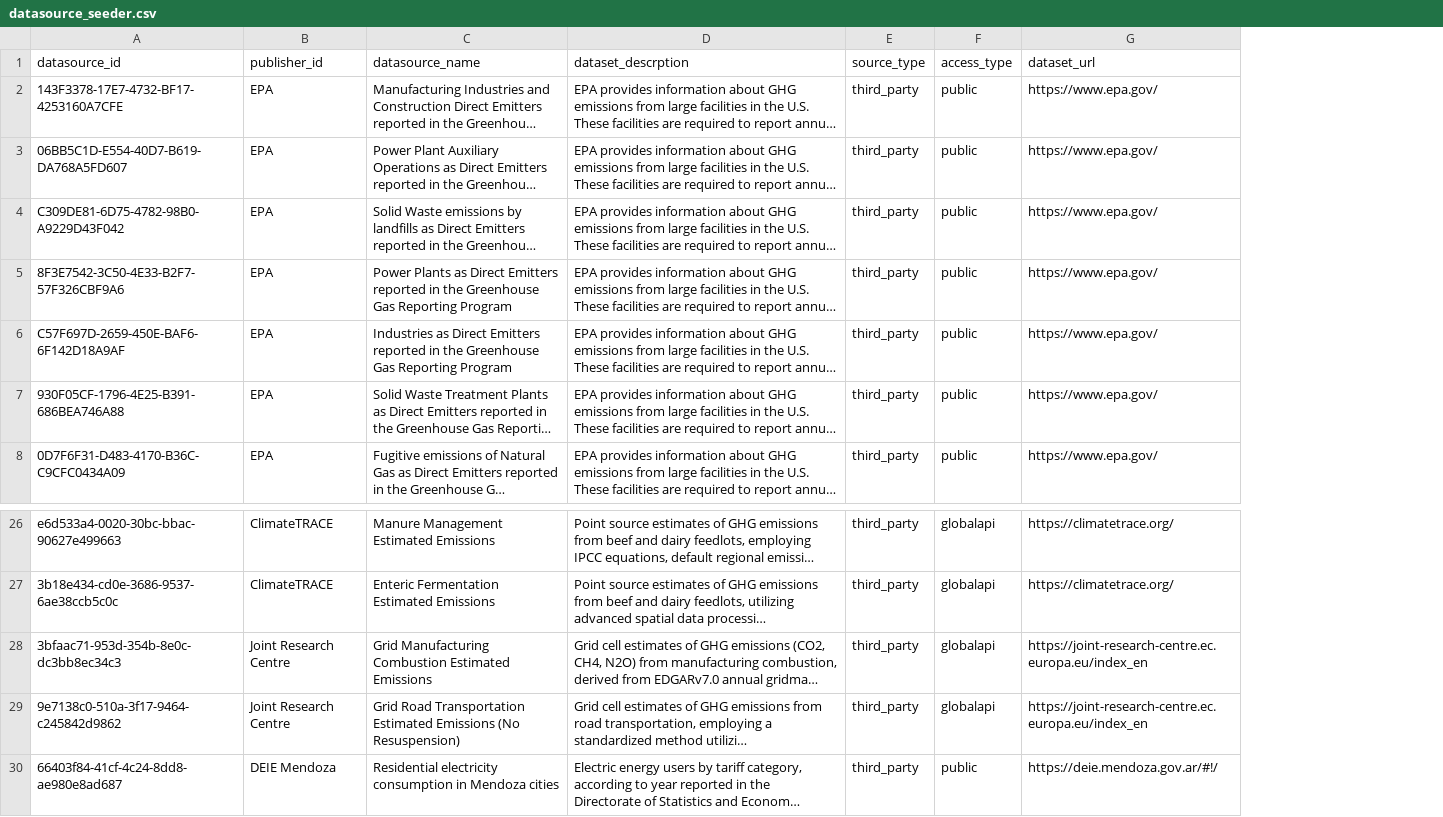
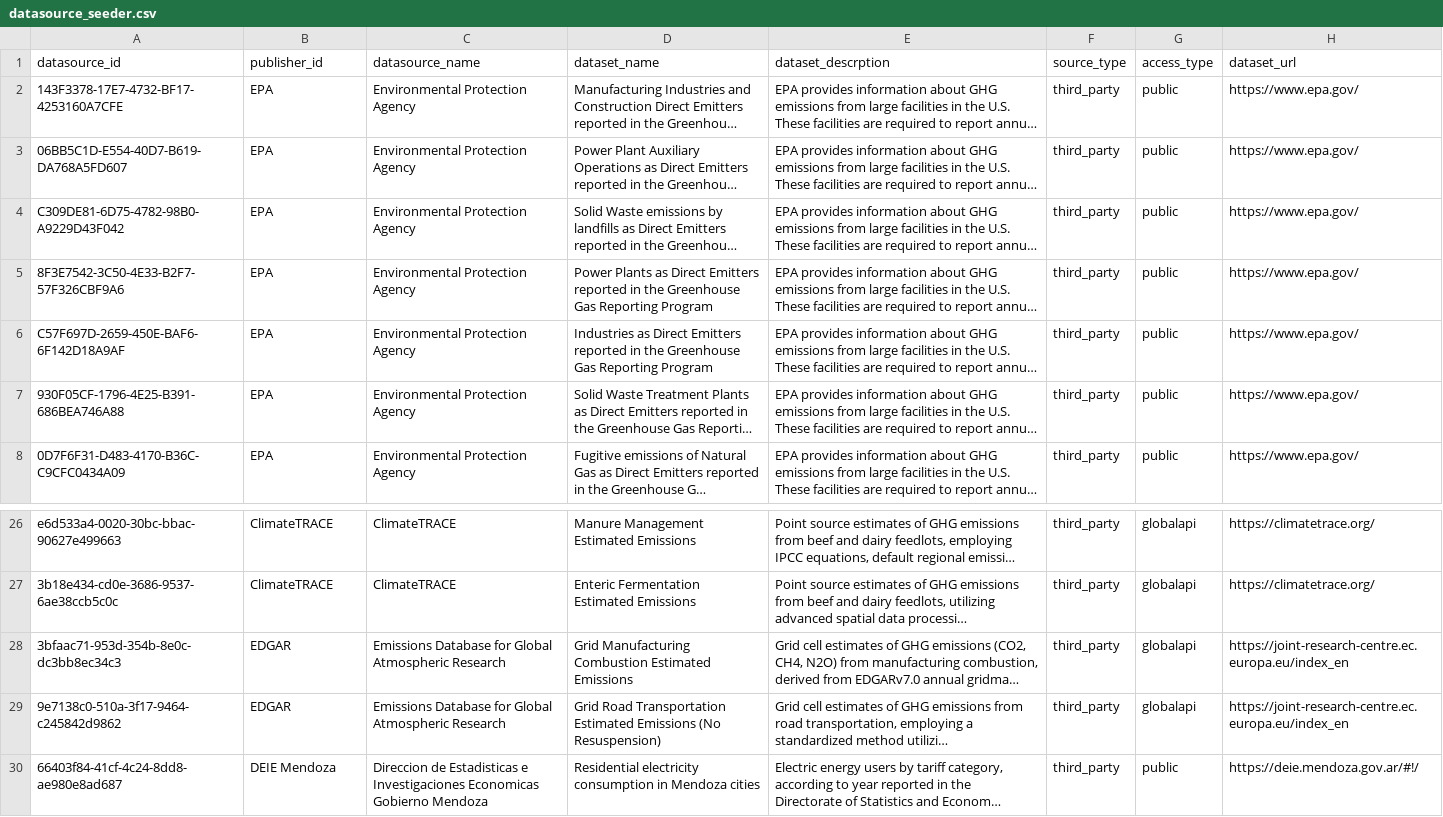
Before and after one commit to Open-Earth-Foundation/CityCatalyst, a CSV file: global-api/importer/datasource_seeder/datasource_seeder.csv, drawn as a sheet; only a part is shown, gaps mark what is left out; long unchanged cells end in …; addresses are those after the commit; the diff names each change by its address in the sheet, - before the commit and + after, or states it on an @@ line.

Commit message:
add:new_columns

```diff
--- a/global-api/importer/datasource_seeder/datasource_seeder.csv
+++ b/global-api/importer/datasource_seeder/datasource_seeder.csv
+column C (datasource_name), rows 2-8: all Environmental Protection Agency; rows 26-30: ClimateTRACE | ClimateTRACE | Emissions Database for Global Atmospheric Research | Emissions Database for Global Atmospheric Research | Direccion de Estadisticas e Investigaciones Economicas Gobierno Mendoza
-D1: datasource_name
+D1: dataset_name
-B28:B29 (publisher_id): Joint Research Centre
+B28:B29 (publisher_id): EDGAR
```
